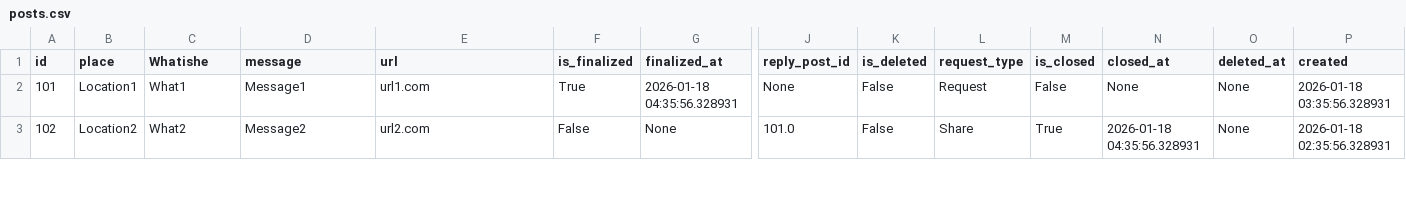
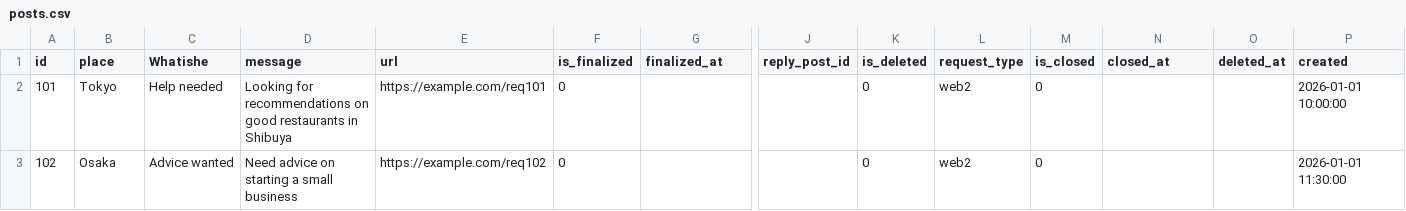
Before and after one commit to kazutakahayashiyorosix/Ripple_Structures_and_Behavioral_Digital_Twins, a CSV file: posts.csv, drawn as a sheet; only a part is shown, gaps mark what is left out; the diff covers the shown part only; the diff names each change by its address in the sheet, - before the commit and + after, or states it on an @@ line.

Commit message:
Update posts.csv

```diff
--- a/posts.csv
+++ b/posts.csv
-B2 (place): Location1
+B2 (place): Tokyo
-C2 (Whatishe): What1
+C2 (Whatishe): Help needed
-D2 (message): Message1
+D2 (message): Looking for recommendations on good restaurants in Shibuya
-E2 (url): url1.com
+E2 (url): https://example.com/req101
-F2 (is_finalized): True
+F2 (is_finalized): 0
-G2 (finalized_at): 2026-01-18 04:35:56.328931
+G2 (finalized_at): (empty)
-J2 (reply_post_id): None
+J2 (reply_post_id): (empty)
-K2:K3 (is_deleted): False
+K2:K3 (is_deleted): 0
-L2 (request_type): Request
+L2 (request_type): web2
-M2 (is_closed): False
+M2 (is_closed): 0
-N2 (closed_at): None
+N2 (closed_at): (empty)
-O2:O3 (deleted_at): None
+O2:O3 (deleted_at): (empty)
-P2 (created): 2026-01-18 03:35:56.328931
+P2 (created): 2026-01-01 10:00:00
-B3 (place): Location2
+B3 (place): Osaka
-C3 (Whatishe): What2
+C3 (Whatishe): Advice wanted
-D3 (message): Message2
+D3 (message): Need advice on starting a small business
-E3 (url): url2.com
+E3 (url): https://example.com/req102
-F3 (is_finalized): False
+F3 (is_finalized): 0
-G3 (finalized_at): None
+G3 (finalized_at): (empty)
-J3 (reply_post_id): 101.0
+J3 (reply_post_id): (empty)
-L3 (request_type): Share
+L3 (request_type): web2
-M3 (is_closed): True
+M3 (is_closed): 0
-N3 (closed_at): 2026-01-18 04:35:56.328931
+N3 (closed_at): (empty)
-P3 (created): 2026-01-18 02:35:56.328931
+P3 (created): 2026-01-01 11:30:00
```
Also changed, not shown: 19 edited cells elsewhere in this file.
